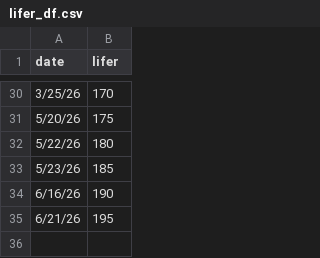
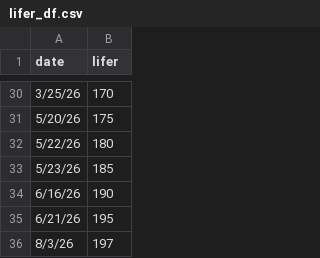
Before and after one commit to yyraven/yyraven.github.io, a CSV file: personal/nd_birding/lifer_df.csv, drawn as a sheet; only a part is shown, gaps mark what is left out.

```diff
--- a/personal/nd_birding/lifer_df.csv
+++ b/personal/nd_birding/lifer_df.csv
@@ -35 +35,2 @@
 6/21/26,195
+8/3/26,197
```
Also changed, not shown: personal/nd_birding/bird_df.csv, 38 other files.
